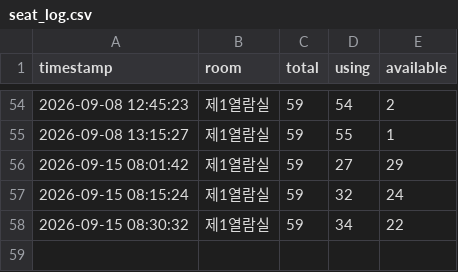
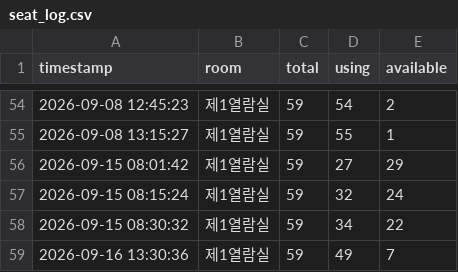
Before and after one commit to parkjungchun/Libropia, a CSV file: seat_log.csv, drawn as a sheet; only a part is shown, gaps mark what is left out; the diff names each change by its address in the sheet, - before the commit and + after, or states it on an @@ line.

Commit message:
seat log update

```diff
--- a/seat_log.csv
+++ b/seat_log.csv
+row 59: 2026-09-16 13:30:36 | 제1열람실 | 59 | 49 | 7
```
Also changed, not shown: 1 other file.
